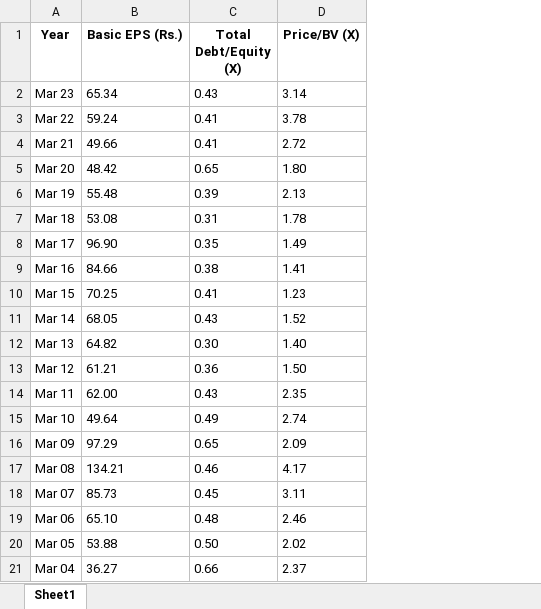
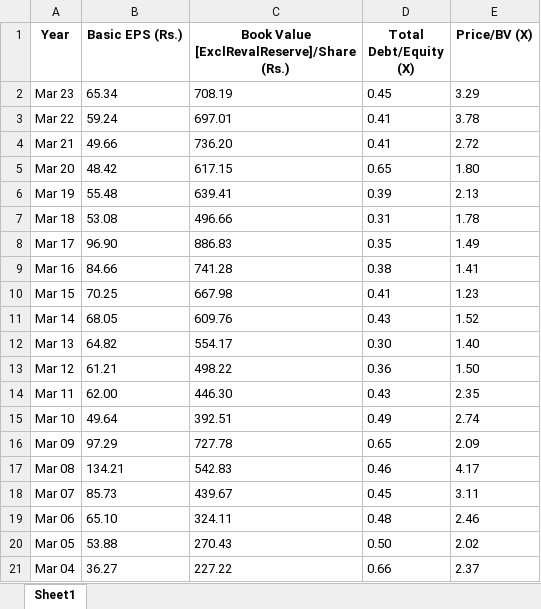
Before and after one commit to amitlamba/projectx, an Excel workbook: data/hist_Ratios/MoneyControl/HR_relianceindustries_using_MoneyControl.xlsx, sheet Sheet1, drawn as a sheet; values as stored, in another font and other column widths than the file's, no borders; addresses are those after the commit; the diff names each change by its address in the sheet, - before the commit and + after, or states it on an @@ line.

```diff
--- a/data/hist_Ratios/MoneyControl/HR_relianceindustries_using_MoneyControl.xlsx (sheet Sheet1)
+++ b/data/hist_Ratios/MoneyControl/HR_relianceindustries_using_MoneyControl.xlsx (sheet Sheet1)
+column C, rows 1-21: Book Value [ExclRevalReserve]/Share (Rs.) | 708.19 | 697.01 | 736.20 | 617.15 | 639.41 | 496.66 | 886.83 | 741.28 | 667.98 | 609.76 | 554.17 | 498.22 | 446.30 | 392.51 | 727.78 | 542.83 | 439.67 | 324.11 | 270.43 | 227.22
-D2 (Total Debt/Equity (X)): 0.43
+D2 (Total Debt/Equity (X)): 0.45
-E2 (Price/BV (X)): 3.14
+E2 (Price/BV (X)): 3.29
```
Also changed, not shown: data/hist_Ratios/MoneyControl/HR_tataconsultancyservices_using_MoneyControl.xlsx, data/hist_data/yfinance/HD_HDFCBANK.NS_using_yfinanceLib.xlsx, 21 other files.
